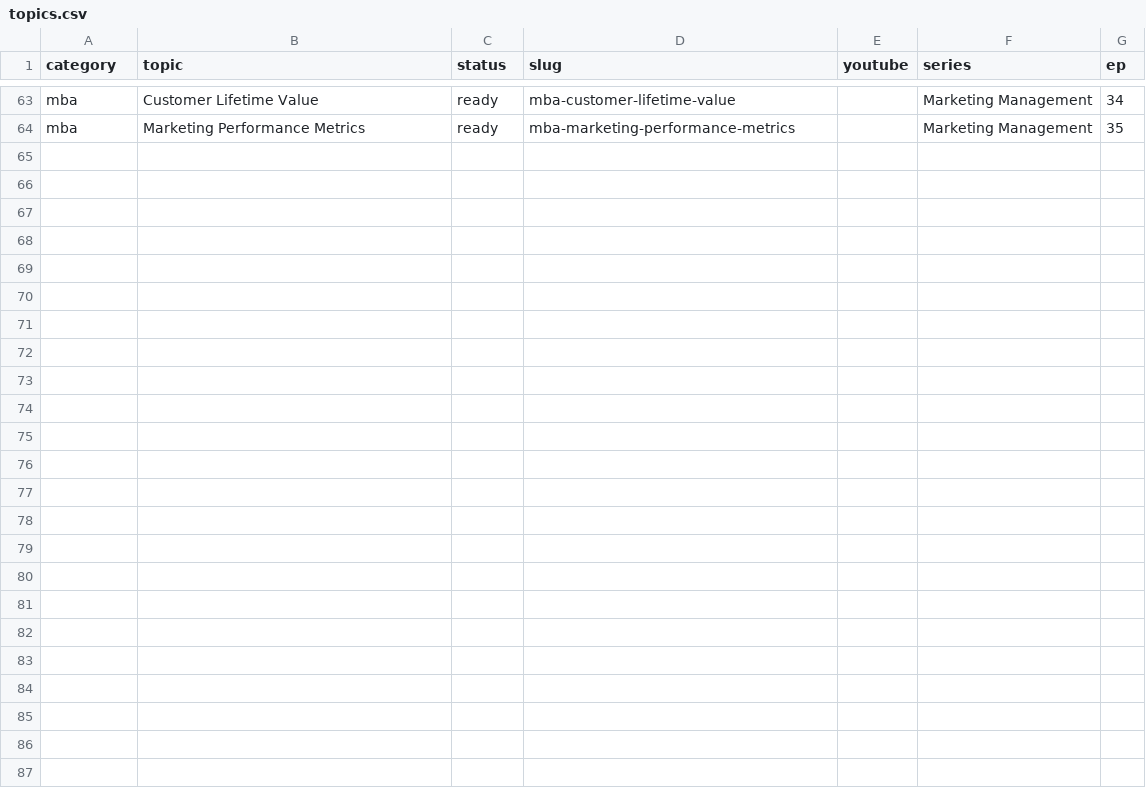
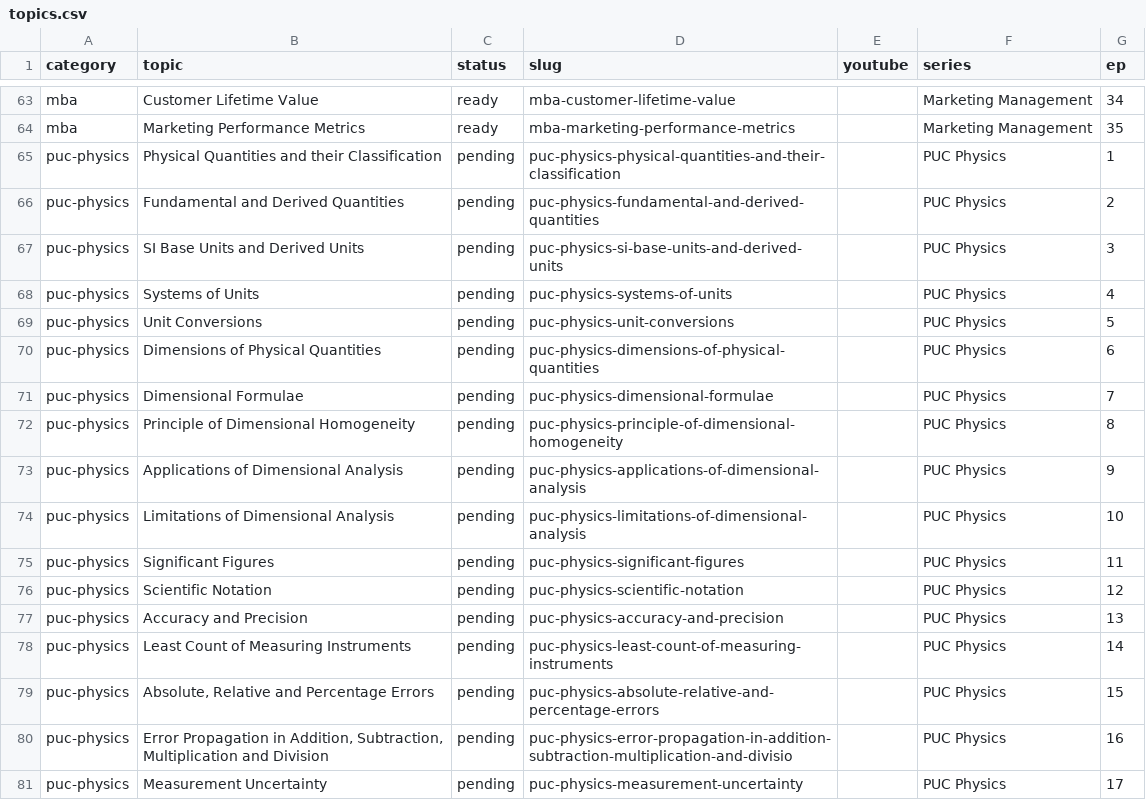
Before and after one commit to kinetixedu/quest-academy-factory, a CSV file: queue/topics.csv, drawn as a sheet; only a part is shown, gaps mark what is left out.

```diff
--- a/queue/topics.csv
+++ b/queue/topics.csv
@@ -64 +64,18 @@ mba,Customer Lifetime Value,ready,mba-customer-lifetime-value,,Marketing Managem
 mba,Marketing Performance Metrics,ready,mba-marketing-performance-metrics,,Marketing Management,35
+puc-physics,Physical Quantities and their Classification,pending,puc-physics-physical-quantities-and-their-classification,,PUC Physics,1
+puc-physics,Fundamental and Derived Quantities,pending,puc-physics-fundamental-and-derived-quantities,,PUC Physics,2
+puc-physics,SI Base Units and Derived Units,pending,puc-physics-si-base-units-and-derived-units,,PUC Physics,3
+puc-physics,Systems of Units,pending,puc-physics-systems-of-units,,PUC Physics,4
+puc-physics,Unit Conversions,pending,puc-physics-unit-conversions,,PUC Physics,5
+puc-physics,Dimensions of Physical Quantities,pending,puc-physics-dimensions-of-physical-quantities,,PUC Physics,6
+puc-physics,Dimensional Formulae,pending,puc-physics-dimensional-formulae,,PUC Physics,7
+puc-physics,Principle of Dimensional Homogeneity,pending,puc-physics-principle-of-dimensional-homogeneity,,PUC Physics,8
+puc-physics,Applications of Dimensional Analysis,pending,puc-physics-applications-of-dimensional-analysis,,PUC Physics,9
+puc-physics,Limitations of Dimensional Analysis,pending,puc-physics-limitations-of-dimensional-analysis,,PUC Physics,10
+puc-physics,Significant Figures,pending,puc-physics-significant-figures,,PUC Physics,11
+puc-physics,Scientific Notation,pending,puc-physics-scientific-notation,,PUC Physics,12
+puc-physics,Accuracy and Precision,pending,puc-physics-accuracy-and-precision,,PUC Physics,13
+puc-physics,Least Count of Measuring Instruments,pending,puc-physics-least-count-of-measuring-instruments,,PUC Physics,14
+puc-physics,"Absolute, Relative and Percentage Errors",pending,puc-physics-absolute-relative-and-percentage-errors,,PUC Physics,15
+puc-physics,"Error Propagation in Addition, Subtraction, Multiplication and Division",pending,puc-physics-error-propagation-in-addition-subtraction-multiplication-and-divisio,,PUC Physics,16
+puc-physics,Measurement Uncertainty,pending,puc-physics-measurement-uncertainty,,PUC Physics,17
```
Also changed, not shown: 2 other files.
